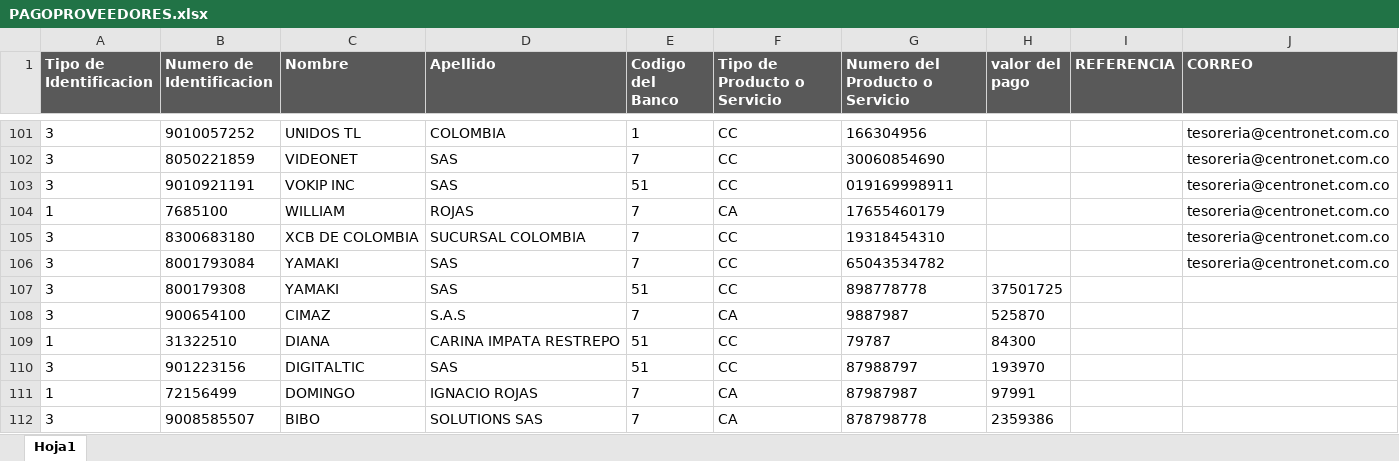
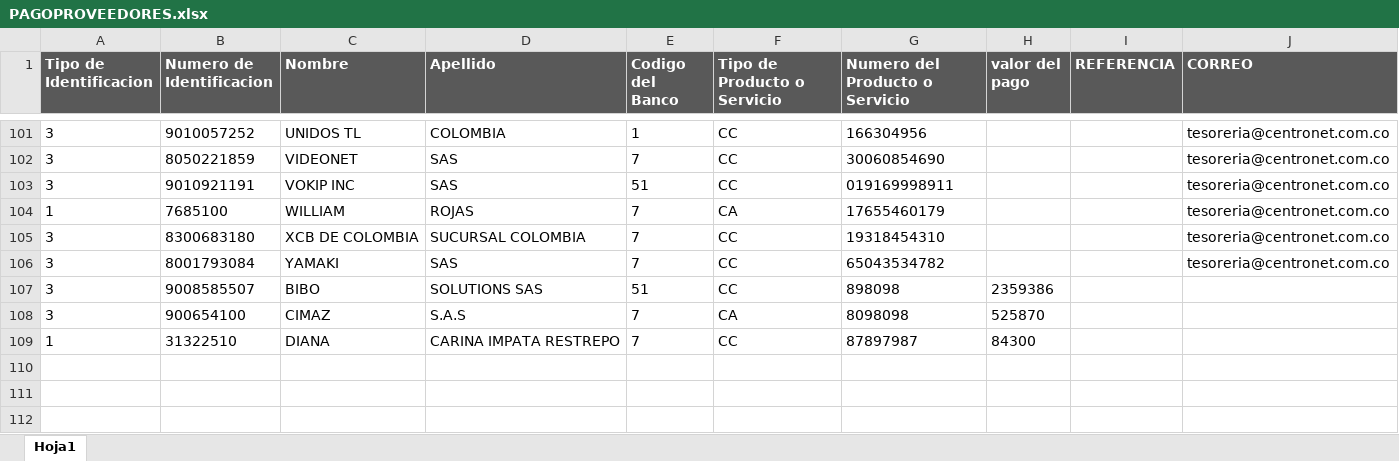
Before and after one commit to davidfores1/Macro-pago-proveedores, an Excel workbook: PAGOPROVEEDORES.xlsx, sheet Hoja1, drawn as a sheet; only a part is shown, gaps mark what is left out; values as stored, in another font and other column widths than the file's, no borders; removed rows and columns are numbered as before the commit, all else as after; the diff names each change by its address in the sheet, - before the commit and + after, or states it on an @@ line.

```diff
--- a/PAGOPROVEEDORES.xlsx (sheet Hoja1)
+++ b/PAGOPROVEEDORES.xlsx (sheet Hoja1)
-row 107: 3 | 800179308 | YAMAKI | SAS | 51 | CC | 898778778 | 37501725
+row 107: 3 | 9008585507 | BIBO | SOLUTIONS SAS | 51 | CC | 898098 | 2359386
-G108 (Numero del Producto o Servicio): 9887987
+G108 (Numero del Producto o Servicio): 8098098
-E109 (Codigo del Banco): 51
+E109 (Codigo del Banco): 7
-G109 (Numero del Producto o Servicio): 79787
+G109 (Numero del Producto o Servicio): 87897987
-row 110: 3 | 901223156 | DIGITALTIC | SAS | 51 | CC | 87988797 | 193970
-row 111: 1 | 72156499 | DOMINGO | IGNACIO ROJAS | 7 | CA | 87987987 | 97991
-row 112: 3 | 9008585507 | BIBO | SOLUTIONS SAS | 7 | CA | 878798778 | 2359386
```
Also changed, not shown: 12 other files.
